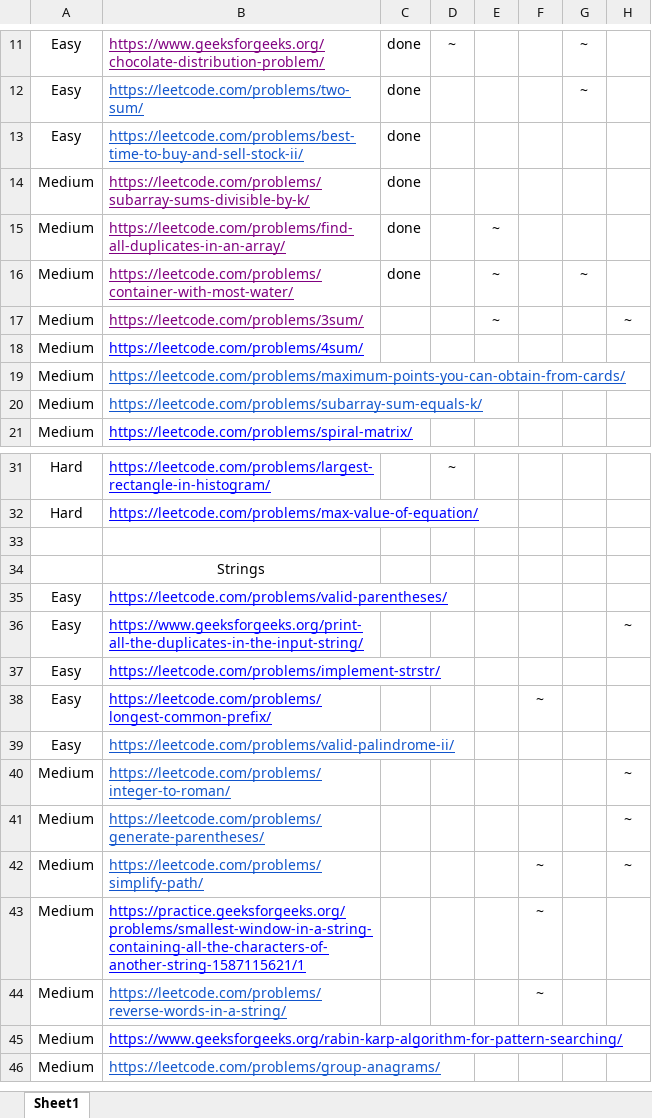
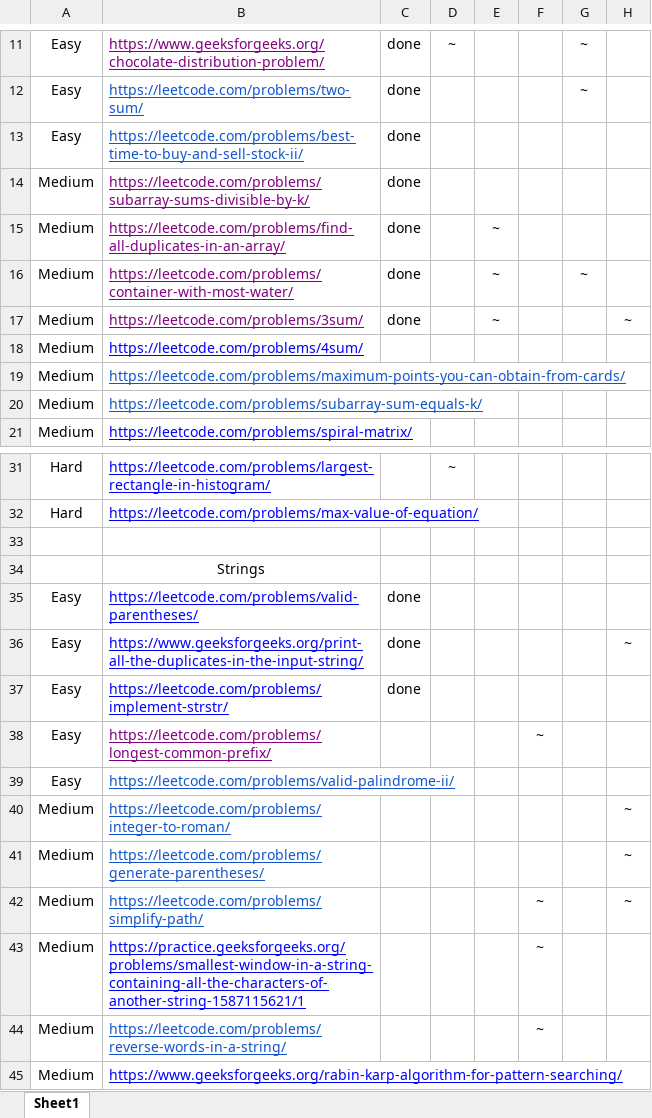
Before and after one commit to Chandan5224/CrackYourInternship-Challenge, an Excel workbook: DSA Sheet by Arsh (45 Days Plan).xlsx, sheet Sheet1, drawn as a sheet; only a part is shown, gaps mark what is left out; the shorter side is filled out with more unchanged rows; values as stored, in another font and other column widths than the file's, no borders; the diff names each change by its address in the sheet, - before the commit and + after, or states it on an @@ line.

```diff
--- a/DSA Sheet by Arsh (45 Days Plan).xlsx (sheet Sheet1)
+++ b/DSA Sheet by Arsh (45 Days Plan).xlsx (sheet Sheet1)
-C17: (empty)
+C17: done
-C35:C37: (empty)
+C35:C37: done
-B38 text colour: #0000FF
+B38 text colour: #800080
```
Also changed, not shown: 5 other files.
